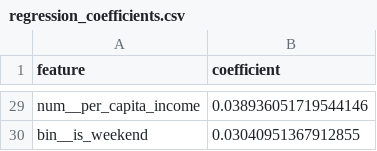
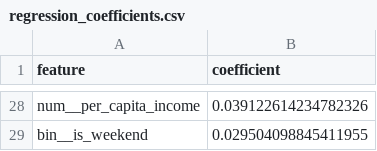
Before and after one commit to dpratishree7/urban-crime-iq, a CSV file: ml/results/regression_coefficients.csv, drawn as a sheet; only a part is shown, gaps mark what is left out; addresses are those after the commit; the diff covers the shown part only; the diff names each change by its address in the sheet, - before the commit and + after, or states it on an @@ line.

```diff
--- a/ml/results/regression_coefficients.csv
+++ b/ml/results/regression_coefficients.csv
-B28 (coefficient): 0.038936051719544146
+B28 (coefficient): 0.039122614234782326
-B29 (coefficient): 0.03040951367912855
+B29 (coefficient): 0.029504098845411955
```
Also changed, not shown: 4 added rows, 5 removed rows and 22 edited cells elsewhere in this file, ml/results/regression_vif.csv, 3 other files.
